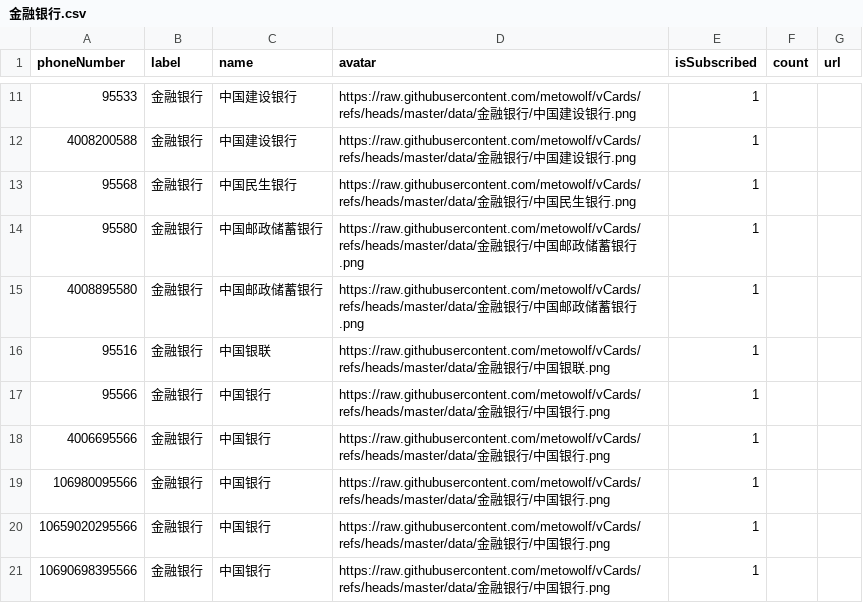
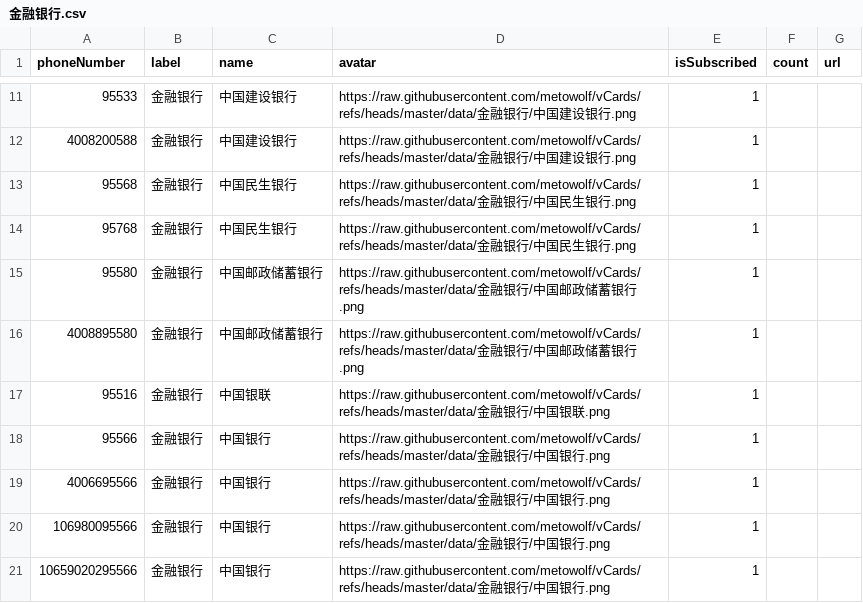
Before and after one commit to haygcao/vccard, a CSV file: 金融银行.csv, drawn as a sheet; only a part is shown, gaps mark what is left out; the shorter side is filled out with more unchanged rows.

```diff
--- a/金融银行.csv
+++ b/金融银行.csv
@@ -13,2 +13,3 @@
 "95568","金融银行","中国民生银行","https://raw.githubusercontent.com/metowolf/vCards/refs/heads/master/data/金融银行/中国民生银行.png","1","",""
+"95768","金融银行","中国民生银行","https://raw.githubusercontent.com/metowolf/vCards/refs/heads/master/data/金融银行/中国民生银行.png","1","",""
 "95580","金融银行","中国邮政储蓄银行","https://raw.githubusercontent.com/metowolf/vCards/refs/heads/master/data/金融银行/中国邮政储蓄银行.png","1","",""
```
Also changed, not shown: 快递物流.csv, 电商购物.csv.
